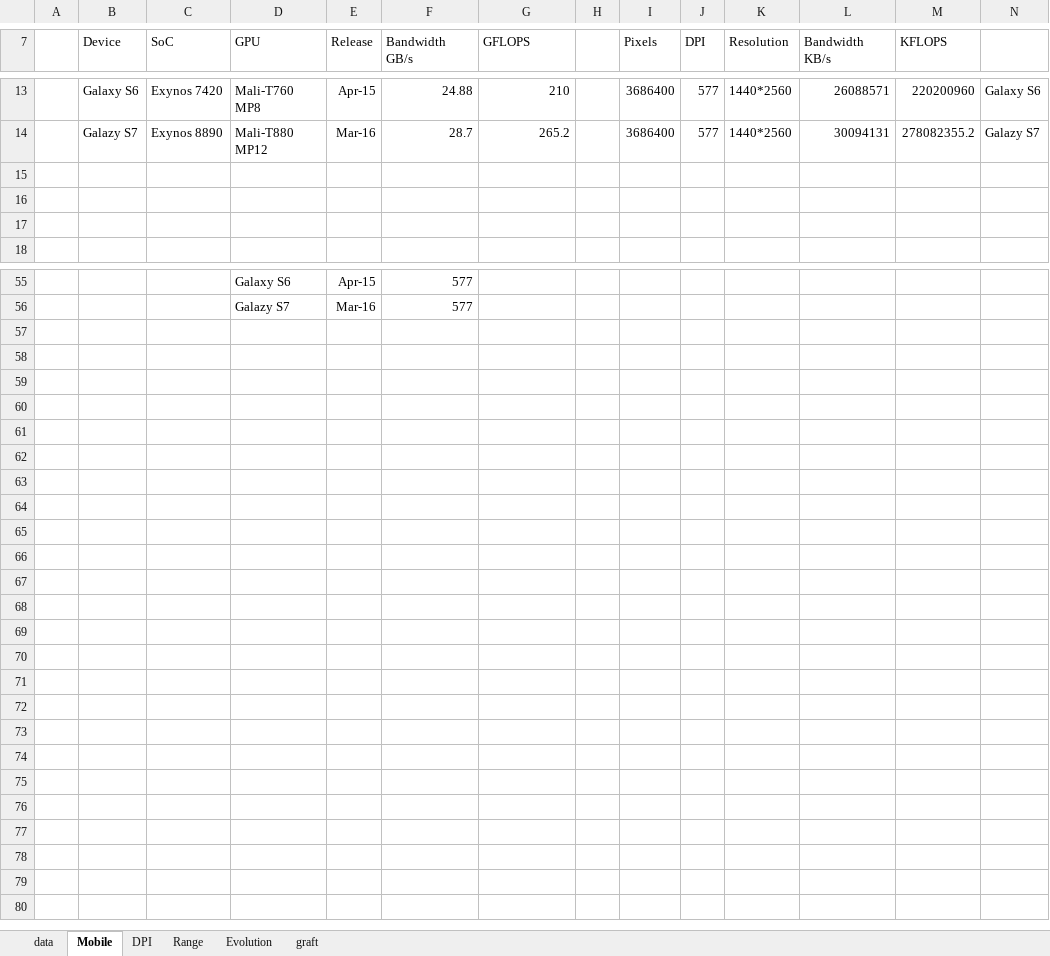
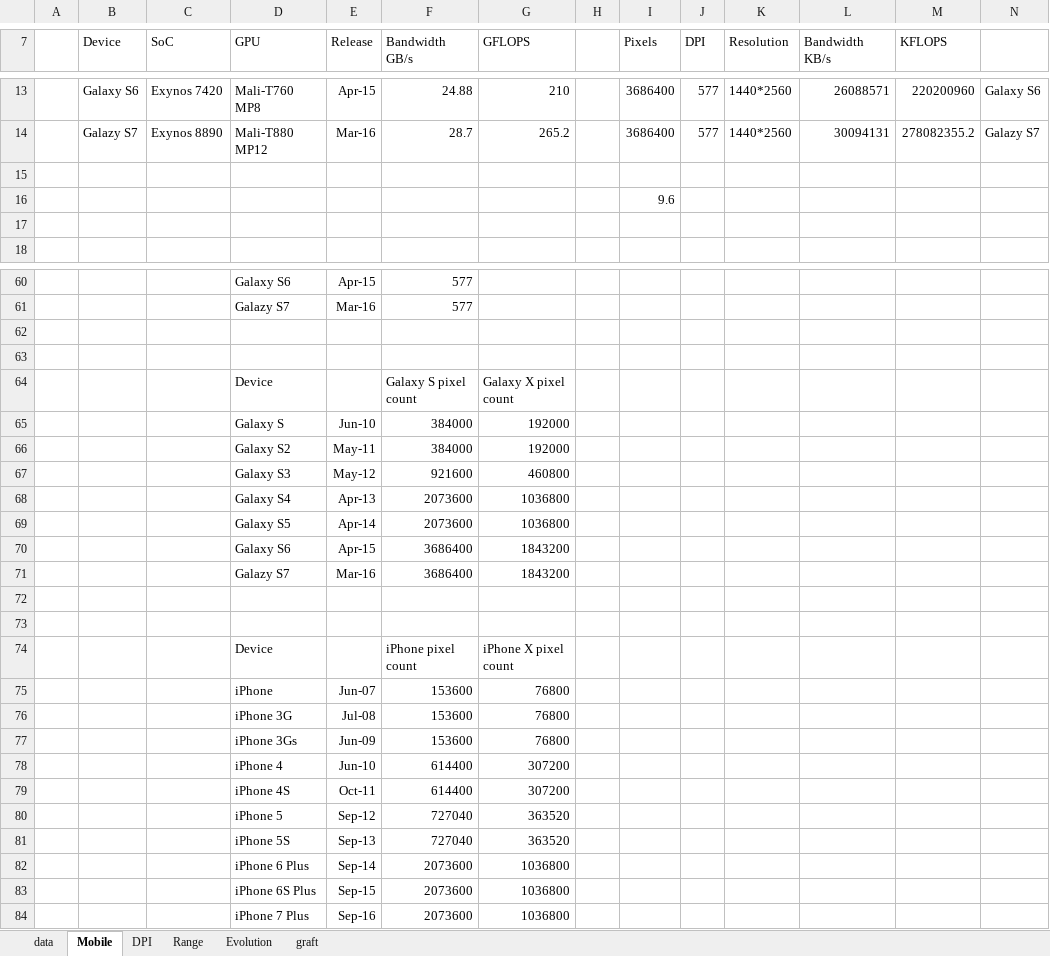
Before and after one commit to g-truc/website, an Excel workbook: doc/GPU database.xlsx, sheet Mobile, drawn as a sheet; only a part is shown, gaps mark what is left out; values as stored, in another font and other column widths than the file's, no borders; charts and pictures not drawn; rows hold the shown columns only; the diff covers the shown part only; the diff names each change by its address in the sheet, - before the commit and + after, or states it on an @@ line.

```diff
--- a/doc/GPU database.xlsx (sheet Mobile)
+++ b/doc/GPU database.xlsx (sheet Mobile)
-I16 (Pixels): (empty)
+I16 (Pixels): 9.6
+row 62: (empty)
+row 63: (empty)
+row 64:  |  |  | Device |  | Galaxy S pixel count | Galaxy X pixel count
+row 65:  |  |  | Galaxy S | Jun-10 | 384000 | 192000
+row 66:  |  |  | Galaxy S2 | May-11 | 384000 | 192000
+row 67:  |  |  | Galaxy S3 | May-12 | 921600 | 460800
+row 68:  |  |  | Galaxy S4 | Apr-13 | 2073600 | 1036800
+row 69:  |  |  | Galaxy S5 | Apr-14 | 2073600 | 1036800
+row 70:  |  |  | Galaxy S6 | Apr-15 | 3686400 | 1843200
+row 71:  |  |  | Galazy S7 | Mar-16 | 3686400 | 1843200
+row 72: (empty)
+row 73: (empty)
+row 74:  |  |  | Device |  | iPhone pixel count | iPhone X pixel count
+row 75:  |  |  | iPhone | Jun-07 | 153600 | 76800
+row 76:  |  |  | iPhone 3G | Jul-08 | 153600 | 76800
+row 77:  |  |  | iPhone 3Gs | Jun-09 | 153600 | 76800
+row 78:  |  |  | iPhone 4 | Jun-10 | 614400 | 307200
+row 79:  |  |  | iPhone 4S | Oct-11 | 614400 | 307200
+row 80:  |  |  | iPhone 5 | Sep-12 | 727040 | 363520
+row 81:  |  |  | iPhone 5S | Sep-13 | 727040 | 363520
+row 82:  |  |  | iPhone 6 Plus | Sep-14 | 2073600 | 1036800
+row 83:  |  |  | iPhone 6S Plus | Sep-15 | 2073600 | 1036800
+row 84:  |  |  | iPhone 7 Plus | Sep-16 | 2073600 | 1036800
```
Also changed, not shown: 5 added rows and 1 edited cell elsewhere in this sheet, sheet Evolution, charts or pictures, 1 other file.
